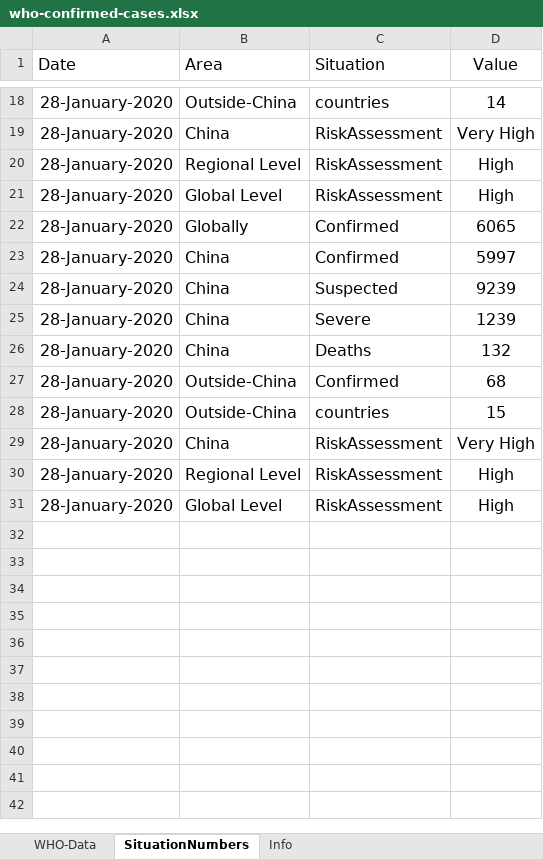
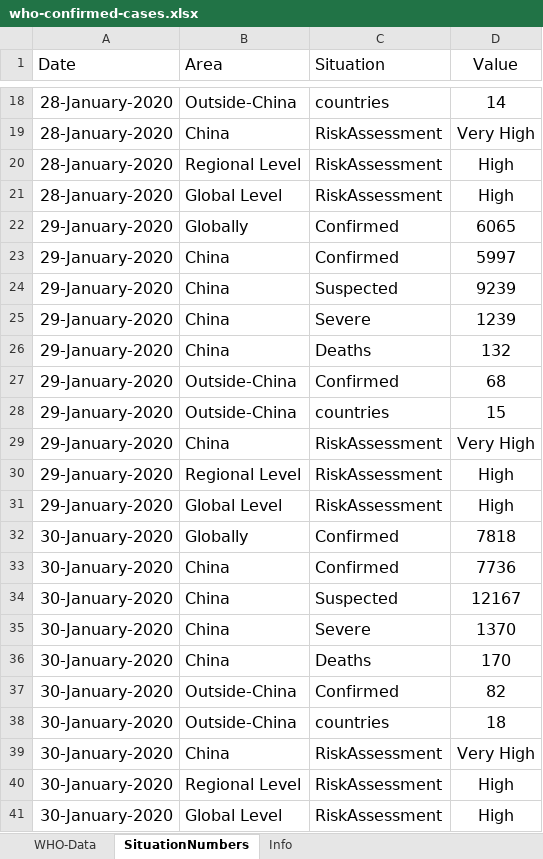
Before and after one commit to lxrocks/2019-nCoV, an Excel workbook: who-confirmed-cases.xlsx, sheet SituationNumbers, drawn as a sheet; only a part is shown, gaps mark what is left out; values as stored, in another font and other column widths than the file's, no borders; the diff names each change by its address in the sheet, - before the commit and + after, or states it on an @@ line.

Commit message:
Update who-confirmed-cases.xlsx
Report 10 update
Fixed some date paste-os

```diff
--- a/who-confirmed-cases.xlsx (sheet SituationNumbers)
+++ b/who-confirmed-cases.xlsx (sheet SituationNumbers)
-A22:A31 (Date): 28-January-2020
+A22:A31 (Date): 29-January-2020
+row 32: 30-January-2020 | Globally | Confirmed | 7818
+row 33: 30-January-2020 | China | Confirmed | 7736
+row 34: 30-January-2020 | China | Suspected | 12167
+row 35: 30-January-2020 | China | Severe | 1370
+row 36: 30-January-2020 | China | Deaths | 170
+row 37: 30-January-2020 | Outside-China | Confirmed | 82
+row 38: 30-January-2020 | Outside-China | countries | 18
+row 39: 30-January-2020 | China | RiskAssessment | Very High
+row 40: 30-January-2020 | Regional Level | RiskAssessment | High
+row 41: 30-January-2020 | Global Level | RiskAssessment | High
```
Also changed, not shown: sheet WHO-Data, hidden cells.
